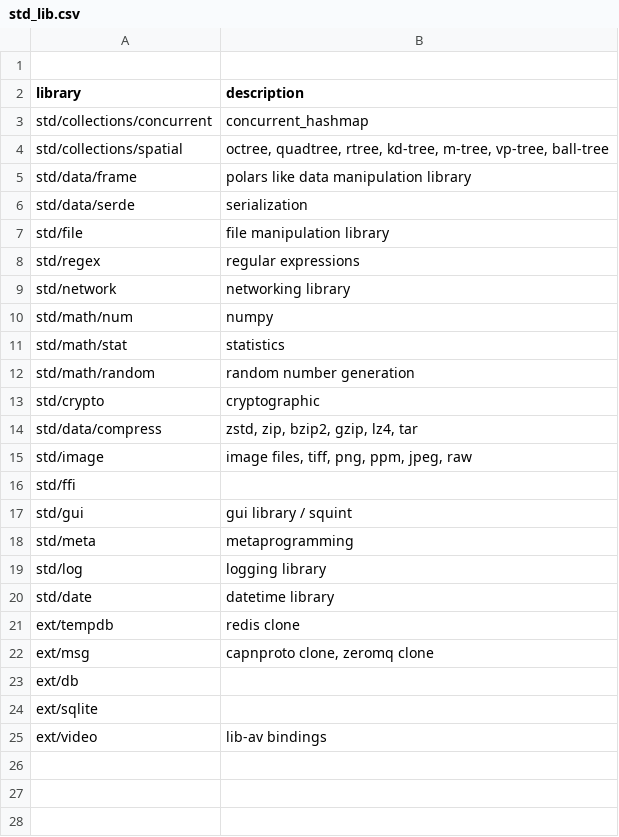
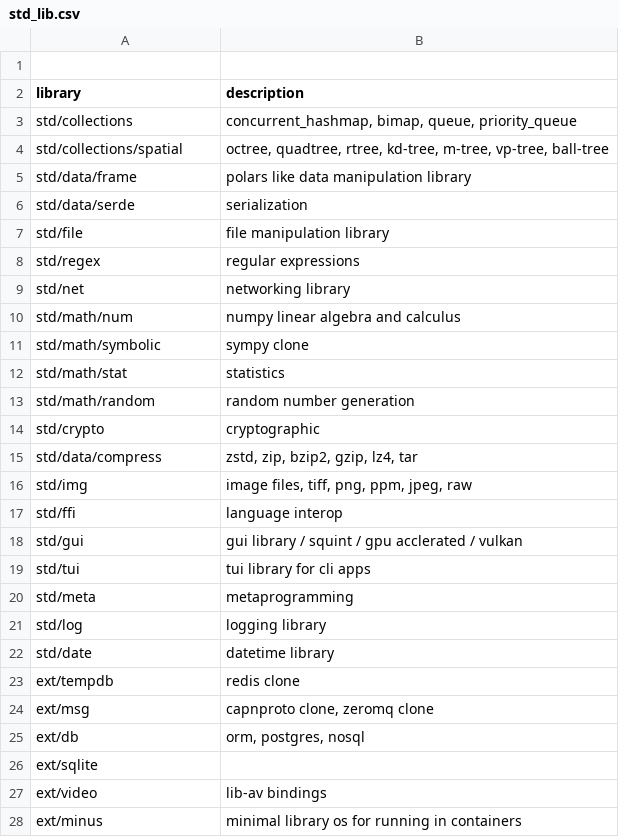
Before and after one commit to ericreg/zinc, a CSV file: docs/std_lib.csv, drawn as a sheet.

```diff
--- a/docs/std_lib.csv
+++ b/docs/std_lib.csv
@@ -2,3 +2,3 @@
 library,description
-std/collections/concurrent,concurrent_hashmap
+std/collections,"concurrent_hashmap, bimap, queue, priority_queue"
 std/collections/spatial,"octree, quadtree, rtree, kd-tree, m-tree, vp-tree, ball-tree"
@@ -8,4 +8,5 @@ std/file,file manipulation library
 std/regex,regular expressions
-std/network,networking library
-std/math/num,numpy
+std/net,networking library
+std/math/num,numpy linear algebra and calculus
+std/math/symbolic,sympy clone
 std/math/stat,statistics
@@ -14,5 +15,6 @@ std/crypto,cryptographic
 std/data/compress,"zstd, zip, bzip2, gzip, lz4, tar"
-std/image,"image files, tiff, png, ppm, jpeg, raw"
-std/ffi,
-std/gui,gui library / squint
+std/img,"image files, tiff, png, ppm, jpeg, raw"
+std/ffi,language interop
+std/gui,gui library / squint / gpu acclerated / vulkan
+std/tui,tui library for cli apps
 std/meta,metaprogramming
@@ -22,4 +24,5 @@ ext/tempdb,redis clone
 ext/msg,"capnproto clone, zeromq clone"
-ext/db
+ext/db,"orm, postgres, nosql"
 ext/sqlite
 ext/video,lib-av bindings
+ext/minus,minimal library os for running in containers
```
Also changed, not shown: 15 other files.
